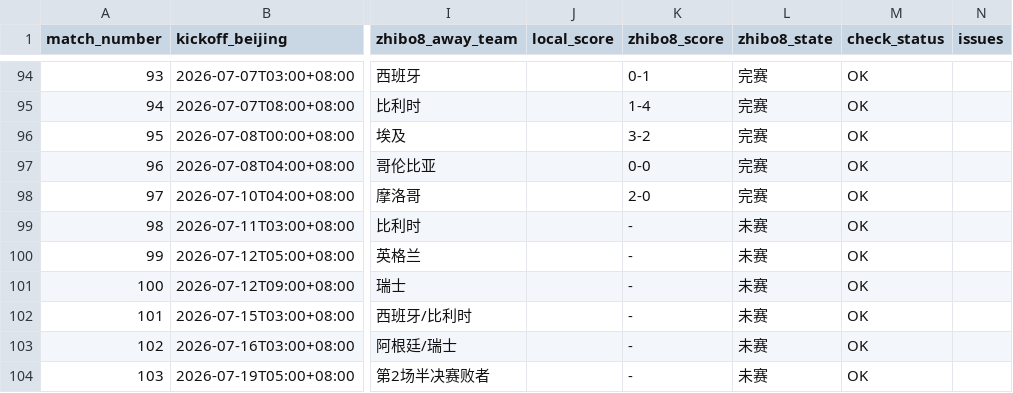
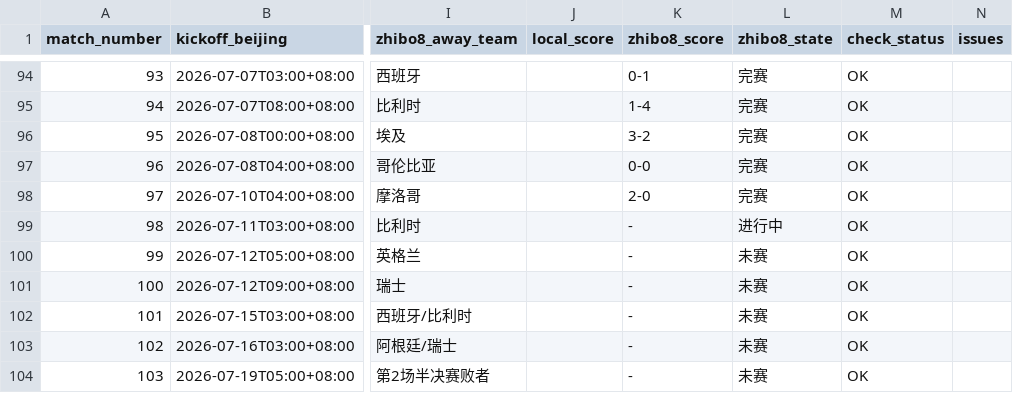
Before and after one commit to fcbhuai-afk/worldcup26, a CSV file: data/processed/schedule_crosscheck_zhibo8.csv, drawn as a sheet; only a part is shown, gaps mark what is left out; the diff names each change by its address in the sheet, - before the commit and + after, or states it on an @@ line.

```diff
--- a/data/processed/schedule_crosscheck_zhibo8.csv
+++ b/data/processed/schedule_crosscheck_zhibo8.csv
-L99 (zhibo8_state): 未赛
+L99 (zhibo8_state): 进行中
```
Also changed, not shown: data/processed/zhibo8_schedule.csv, 2 other files.
